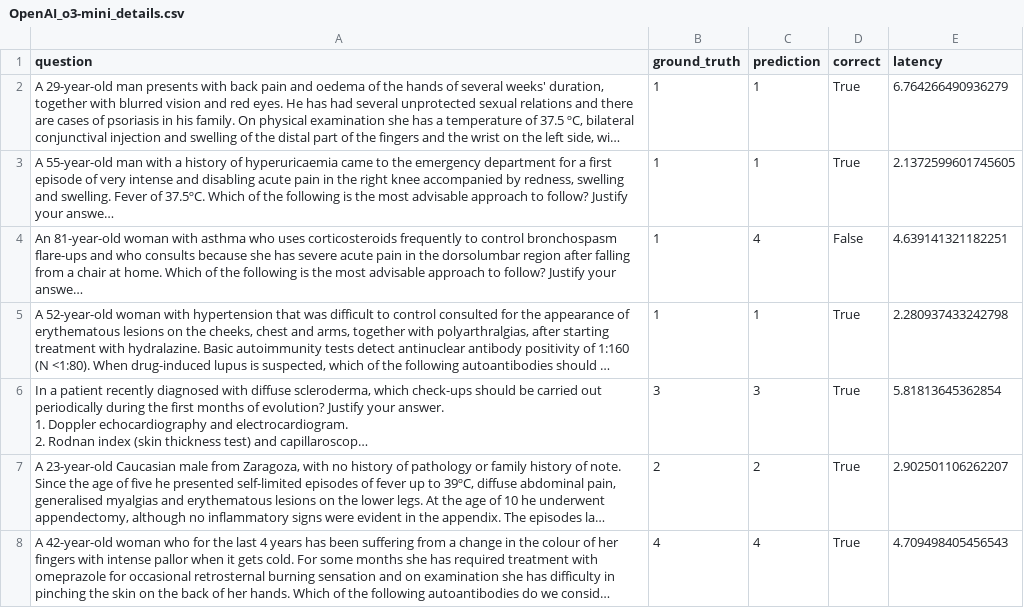
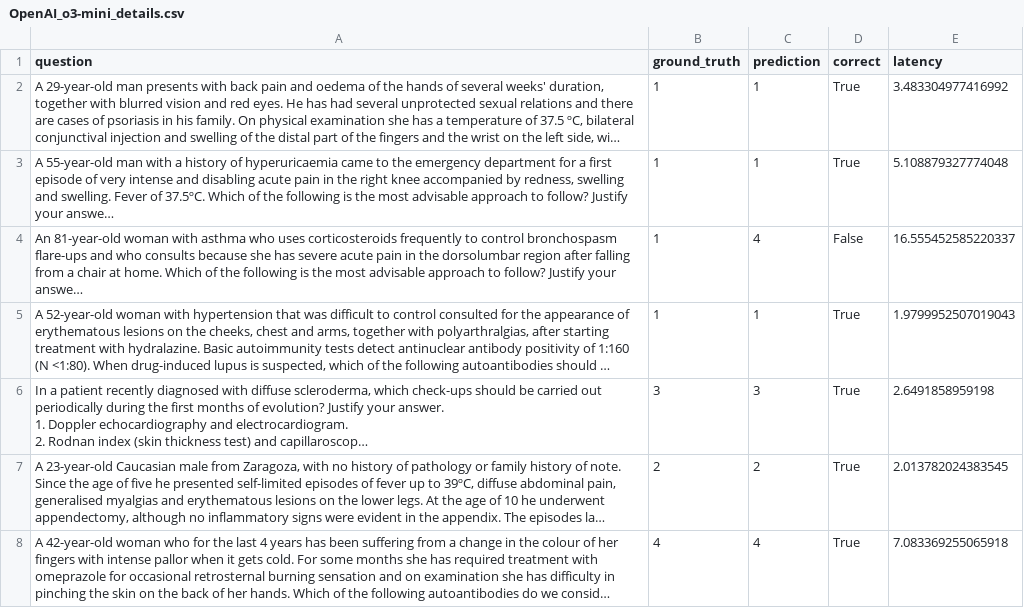
Before and after one commit to ARDSys/hackathon, a CSV file: hackathon/beehealthy/benchmark_results/OpenAI_o3-mini_details.csv, drawn as a sheet; only a part is shown; long unchanged cells end in …; the diff covers the shown part only; the diff names each change by its address in the sheet, - before the commit and + after, or states it on an @@ line.

```diff
--- a/hackathon/beehealthy/benchmark_results/OpenAI_o3-mini_details.csv
+++ b/hackathon/beehealthy/benchmark_results/OpenAI_o3-mini_details.csv
-E2 (latency): 6.764266490936279
+E2 (latency): 3.483304977416992
-E3 (latency): 2.1372599601745605
+E3 (latency): 5.108879327774048
-E4 (latency): 4.639141321182251
+E4 (latency): 16.555452585220337
-E5 (latency): 2.280937433242798
+E5 (latency): 1.9799952507019043
-E6 (latency): 5.81813645362854
+E6 (latency): 2.6491858959198
-E7 (latency): 2.902501106262207
+E7 (latency): 2.013782024383545
-E8 (latency): 4.709498405456543
+E8 (latency): 7.083369255065918
```
Also changed, not shown: 144 edited cells elsewhere in this file, hackathon/beehealthy/benchmark_results/Claude_3.7_Sonnet_details.csv, hackathon/beehealthy/benchmark_results/Google_Gemini_2.5_Pro_details.csv, 17 other files.
